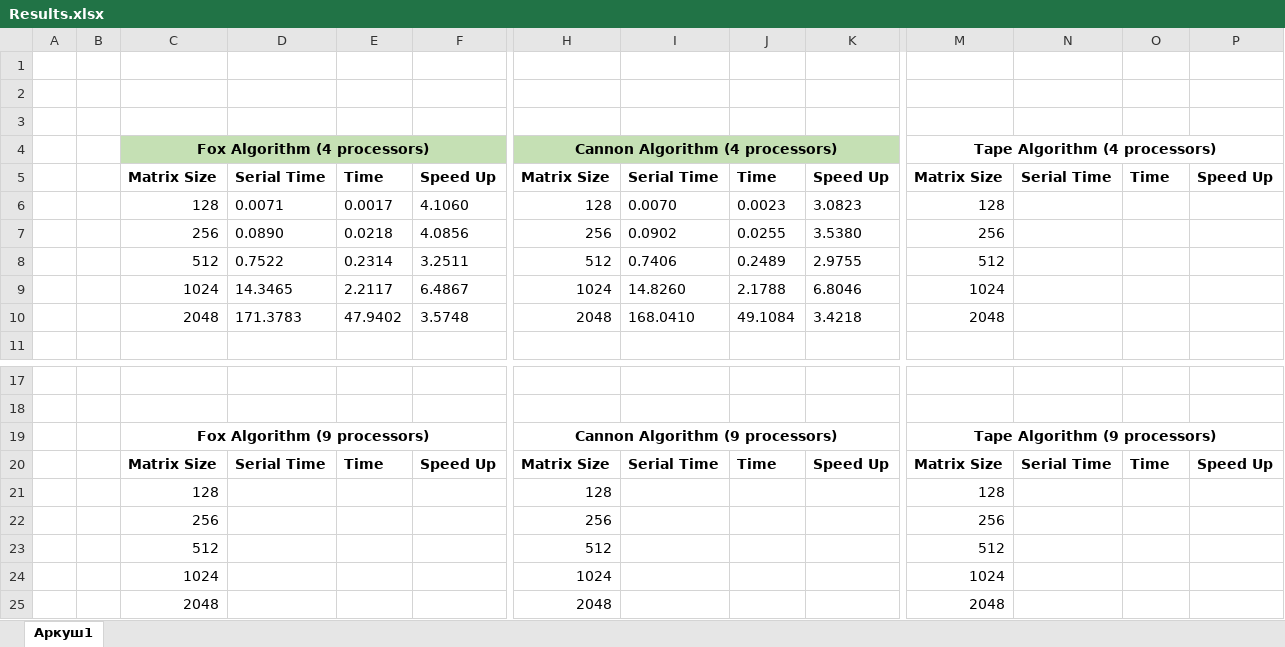
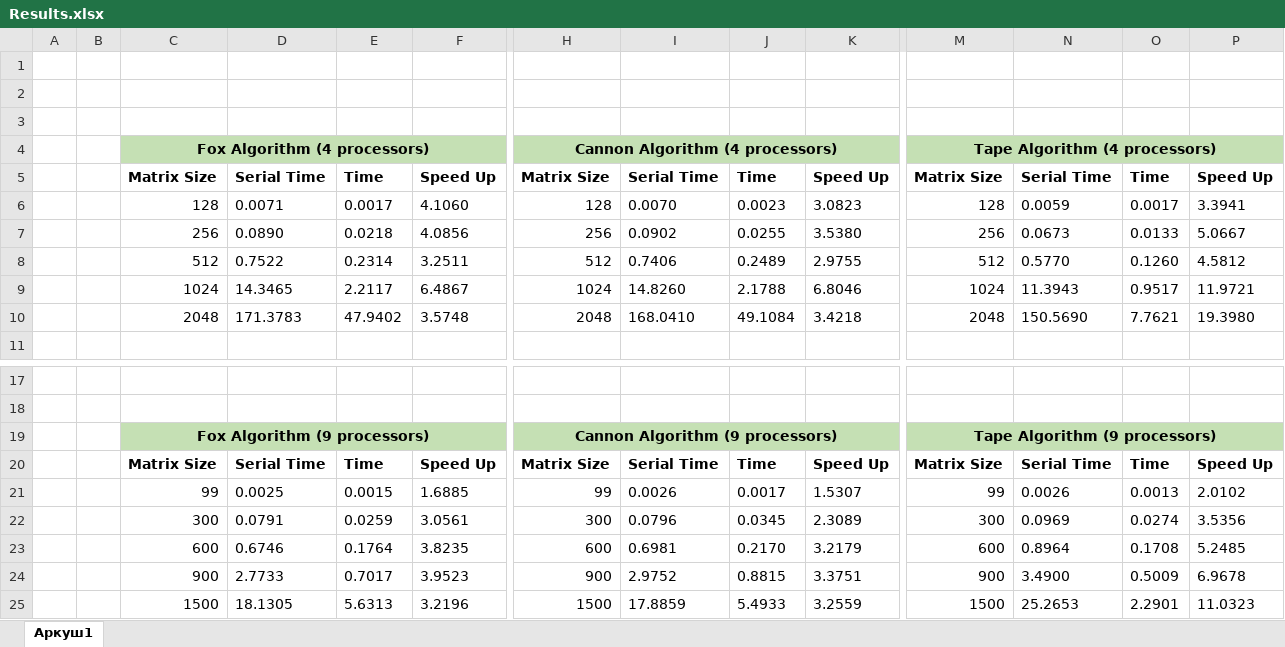
Before and after one commit to MouseCreator/DS_labs3, an Excel workbook: lab6_cpp/Results.xlsx, sheet Аркуш1, drawn as a sheet; only a part is shown, gaps mark what is left out; values as stored, in another font and other column widths than the file's, no borders; removed rows and columns are numbered as before the commit, all else as after; rows hold the shown columns only; the diff names each change by its address in the sheet, - before the commit and + after, or states it on an @@ line.

Commit message:
filled in results table

```diff
--- a/lab6_cpp/Results.xlsx (sheet Аркуш1)
+++ b/lab6_cpp/Results.xlsx (sheet Аркуш1)
-M4:P4 fill: none
+M4:P4 fill: #C5E0B4
-N6: (empty)
+N6: 0.0059
-O6: (empty)
+O6: 0.0017
-P6: (empty)
+P6: 3.3941
-N7: (empty)
+N7: 0.0673
-O7: (empty)
+O7: 0.0133
-P7: (empty)
+P7: 5.0667
-N8: (empty)
+N8: 0.5770
-O8: (empty)
+O8: 0.1260
-P8: (empty)
+P8: 4.5812
-N9: (empty)
+N9: 11.3943
-O9: (empty)
+O9: 0.9517
-P9: (empty)
+P9: 11.9721
-N10: (empty)
+N10: 150.5690
-O10: (empty)
+O10: 7.7621
-P10: (empty)
+P10: 19.3980
-C19:F19 fill: none
+C19:F19 fill: #C5E0B4
-H19:K19 fill: none
+H19:K19 fill: #C5E0B4
-M19:P19 fill: none
+M19:P19 fill: #C5E0B4
-row 21:  |  | 128 |  |  |  | 128 |  |  |  | 128
-row 22:  |  | 256 |  |  |  | 256 |  |  |  | 256
-row 23:  |  | 512 |  |  |  | 512 |  |  |  | 512
-row 24:  |  | 1024 |  |  |  | 1024 |  |  |  | 1024
-row 25:  |  | 2048 |  |  |  | 2048 |  |  |  | 2048
+row 21:  |  | 99 | 0.0025 | 0.0015 | 1.6885 | 99 | 0.0026 | 0.0017 | 1.5307 | 99 | 0.0026 | 0.0013 | 2.0102
+row 22:  |  | 300 | 0.0791 | 0.0259 | 3.0561 | 300 | 0.0796 | 0.0345 | 2.3089 | 300 | 0.0969 | 0.0274 | 3.5356
+row 23:  |  | 600 | 0.6746 | 0.1764 | 3.8235 | 600 | 0.6981 | 0.2170 | 3.2179 | 600 | 0.8964 | 0.1708 | 5.2485
+row 24:  |  | 900 | 2.7733 | 0.7017 | 3.9523 | 900 | 2.9752 | 0.8815 | 3.3751 | 900 | 3.4900 | 0.5009 | 6.9678
+row 25:  |  | 1500 | 18.1305 | 5.6313 | 3.2196 | 1500 | 17.8859 | 5.4933 | 3.2559 | 1500 | 25.2653 | 2.2901 | 11.0323
```
Also changed, not shown: 9 other files.
